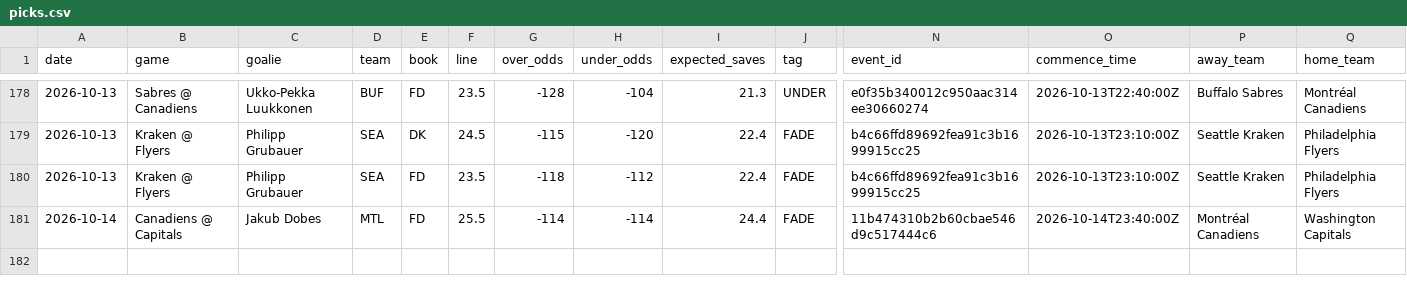
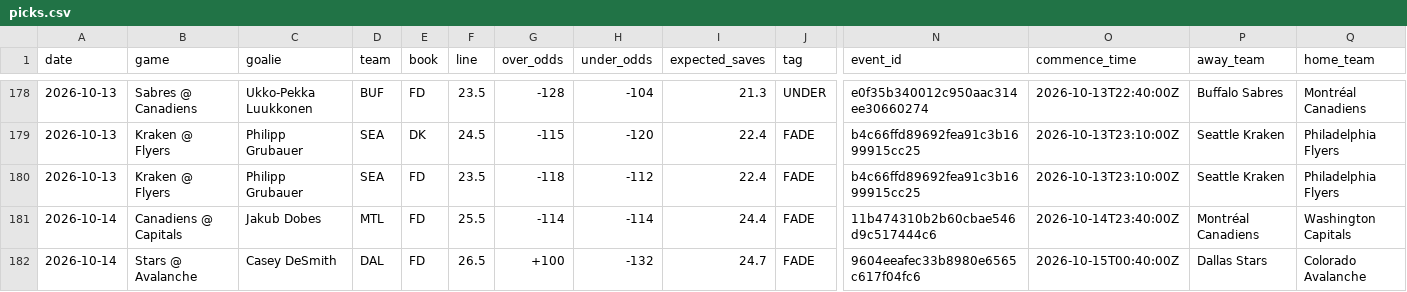
Before and after one commit to phumbad-lab/nhl-saves-alerts, a CSV file: picks.csv, drawn as a sheet; only a part is shown, gaps mark what is left out; rows hold the shown columns only; the diff names each change by its address in the sheet, - before the commit and + after, or states it on an @@ line.

```diff
--- a/picks.csv
+++ b/picks.csv
+row 182: 2026-10-14 | Stars @ Avalanche | Casey DeSmith | DAL | FD | 26.5 | +100 | -132 | 24.7 | FADE | 9604eeafec33b8980e6565c617f04fc6 | 2026-10-15T00:40:00Z | Dallas Stars | Colorado Avalanche
```
Also changed, not shown: 1 other file.
